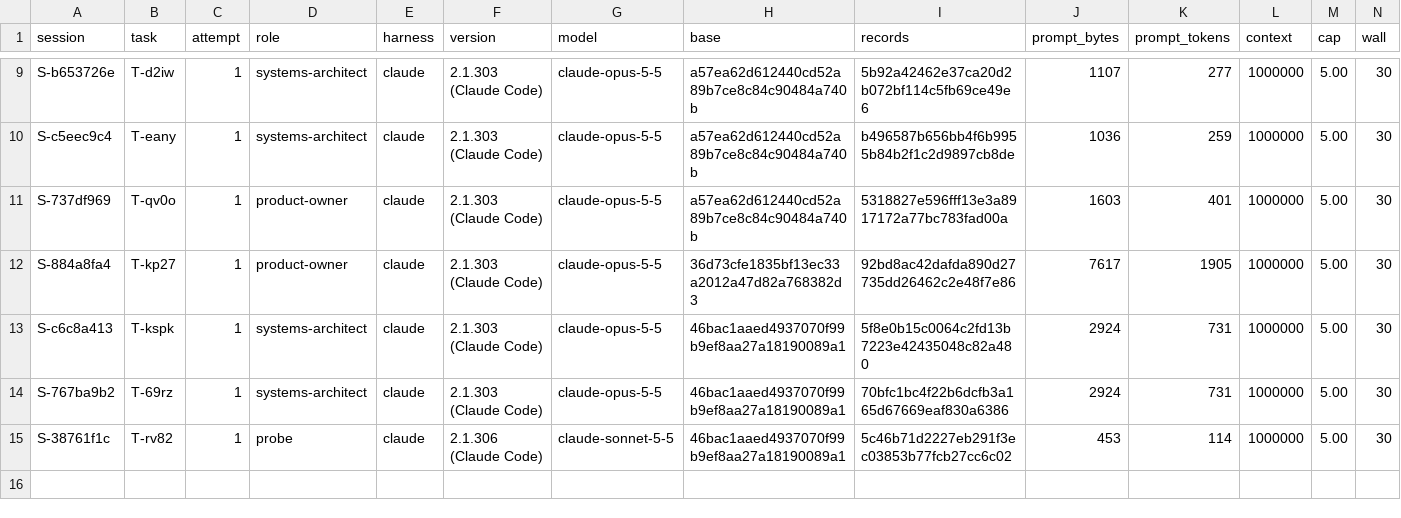
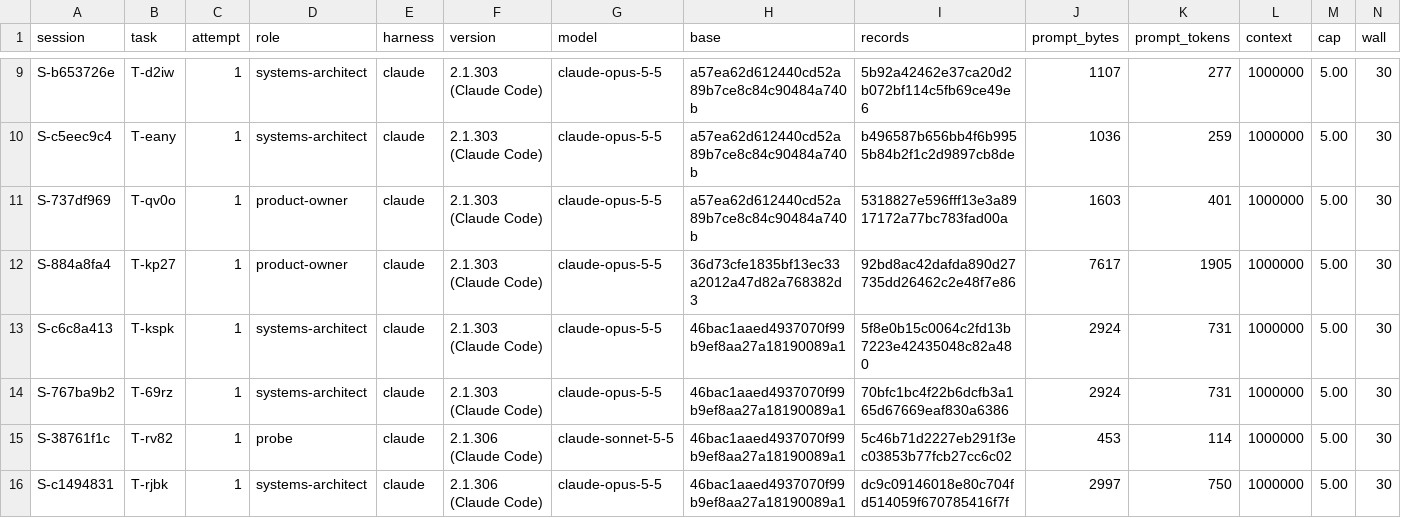
Before and after one commit to pharzam/layup-uat-m2e, a TSV file: sessions.tsv, drawn as a sheet; only a part is shown, gaps mark what is left out; rows hold the shown columns only; the diff names each change by its address in the sheet, - before the commit and + after, or states it on an @@ line.

```diff
--- a/sessions.tsv
+++ b/sessions.tsv
+row 16: S-c1494831 | T-rjbk | 1 | systems-architect | claude | 2.1.306 (Claude Code) | claude-opus-5-5 | 46bac1aaed4937070f99b9ef8aa27a18190089a1 | dc9c09146018e80c704fd514059f670785416f7f | 2997 | 750 | 1000000 | 5.00 | 30
```
